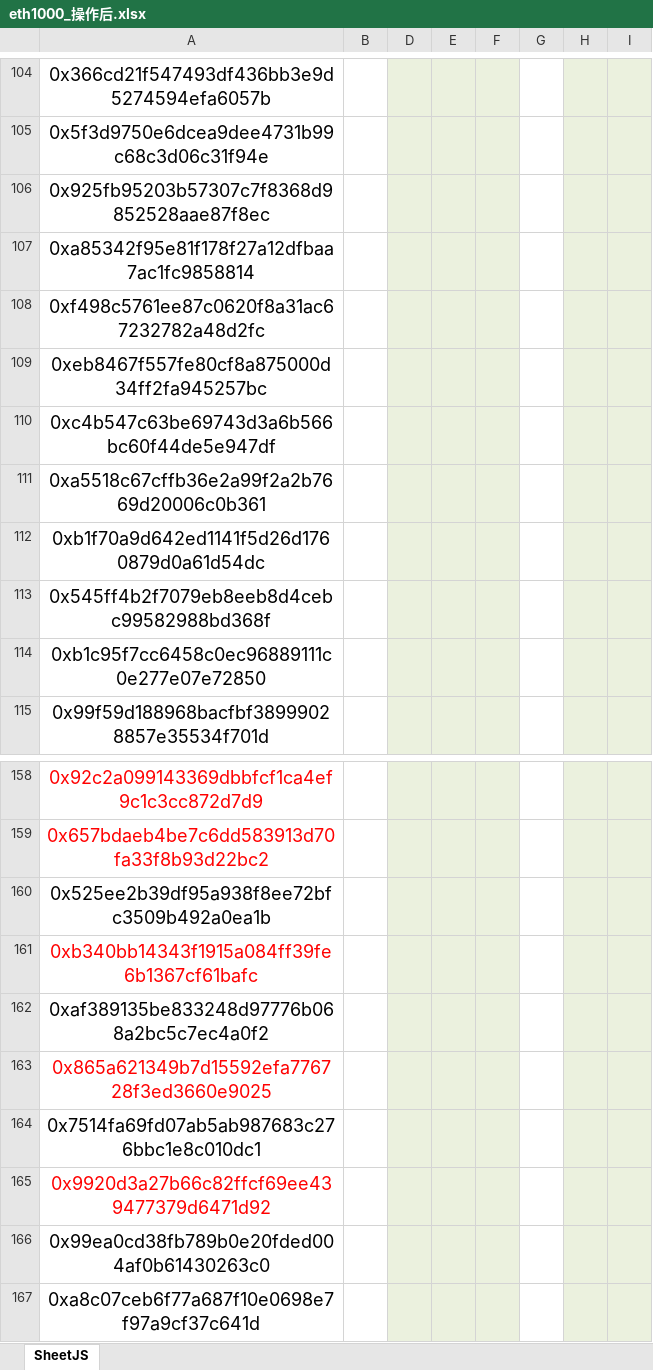
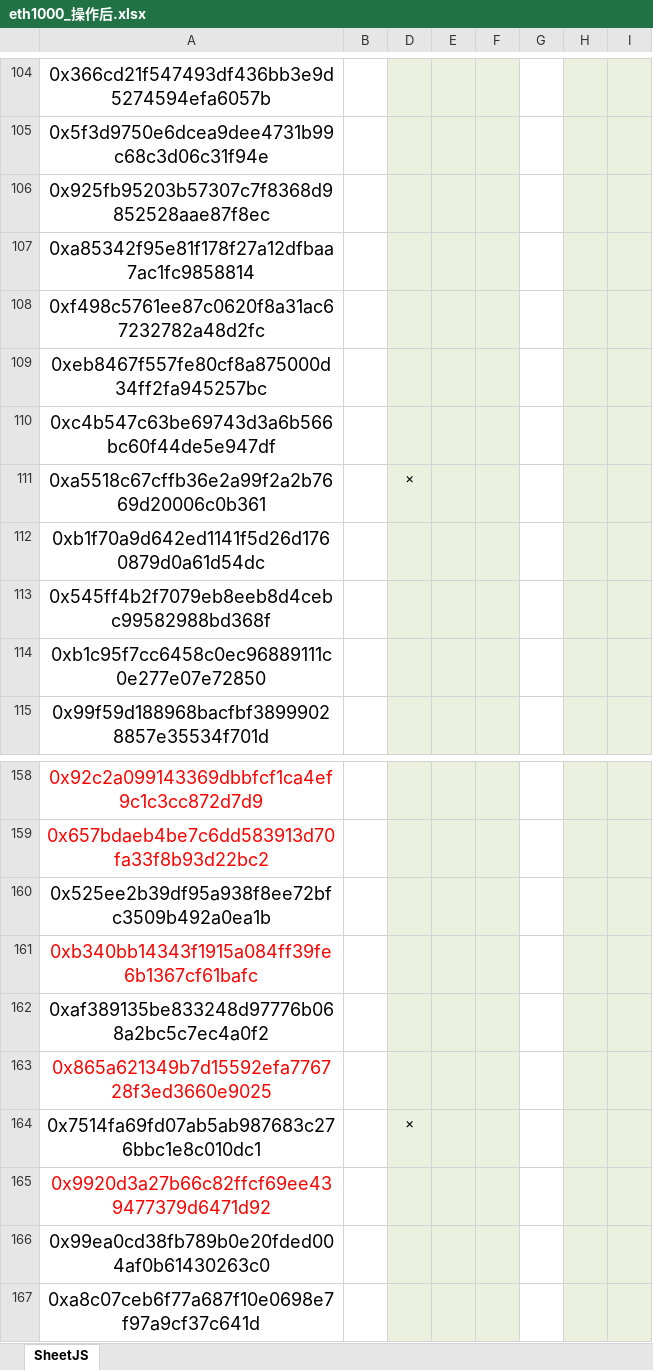
Before and after one commit to alveraboquet/Block_chain, an Excel workbook: eth1000_操作后.xlsx, sheet SheetJS, drawn as a sheet; only a part is shown, gaps mark what is left out; values as stored, in another font and other column widths than the file's, no borders; the diff names each change by its address in the sheet, - before the commit and + after, or states it on an @@ line.

```diff
--- a/eth1000_操作后.xlsx (sheet SheetJS)
+++ b/eth1000_操作后.xlsx (sheet SheetJS)
-D111: (empty)
+D111: ×
-D164: (empty)
+D164: ×
```
Also changed, not shown: 1 other file.
